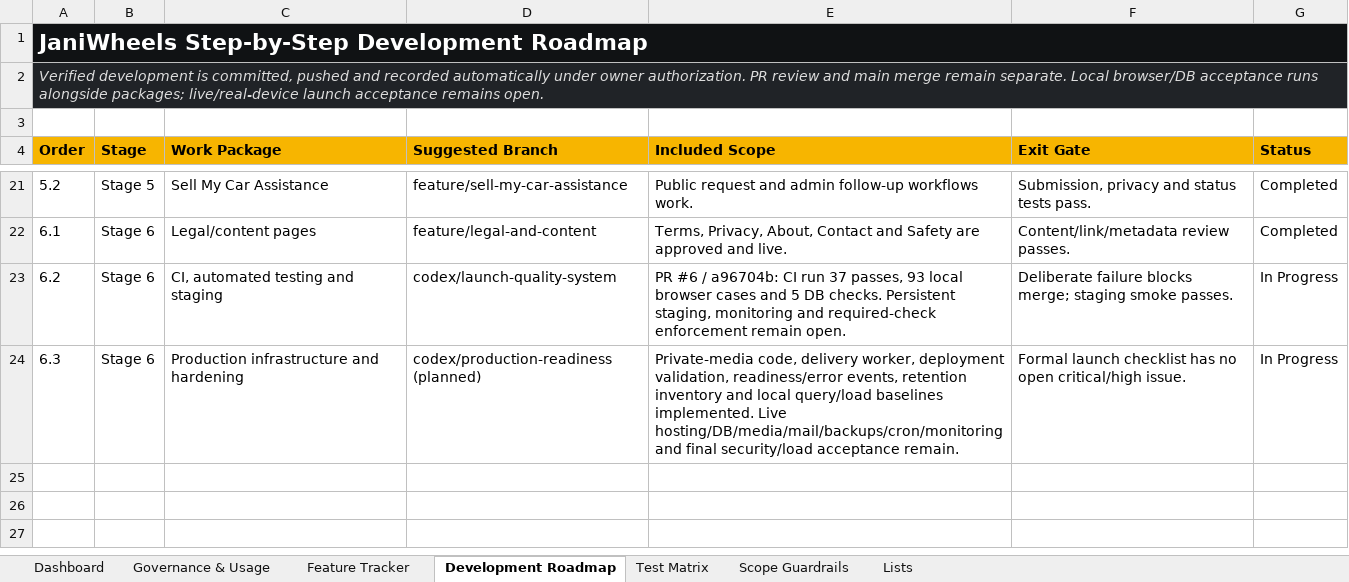
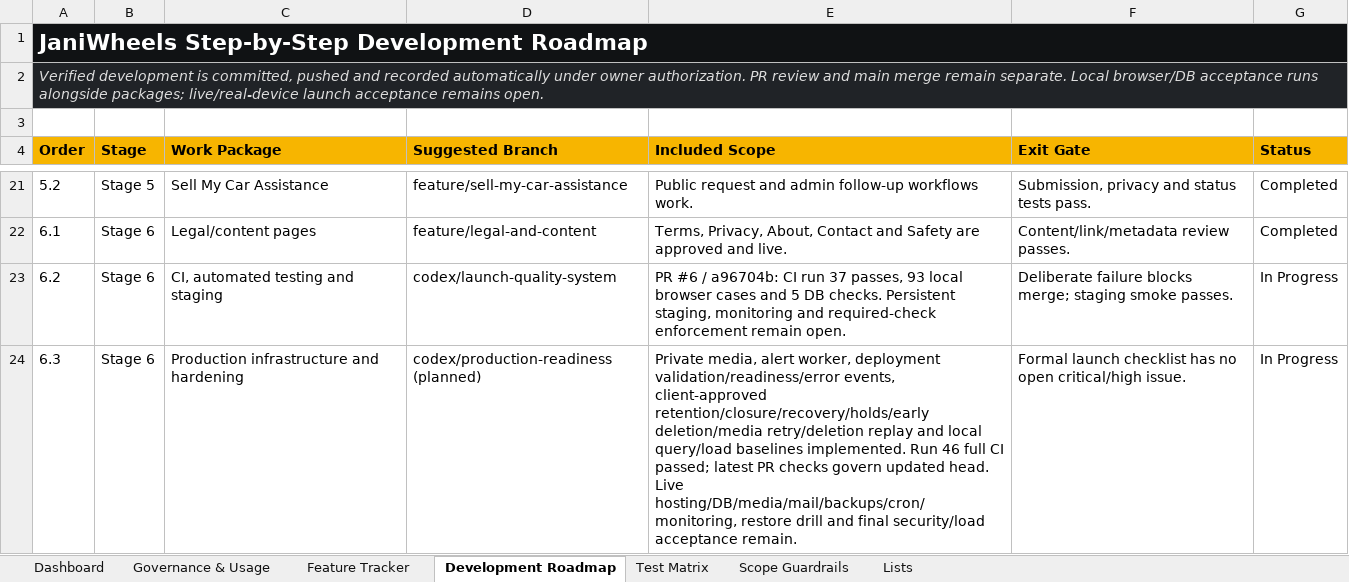
Before and after one commit to Tech-Orbit-Systems/JaniWheels, an Excel workbook: docs/JaniWheels_Complete_Feature_Development_Tracker.xlsx, sheet Development Roadmap, drawn as a sheet; only a part is shown, gaps mark what is left out; values as stored, in another font and other column widths than the file's, no borders; table styles not drawn; the diff names each change by its address in the sheet, - before the commit and + after, or states it on an @@ line.

Commit message:
Prevent restored deletion ledgers from reusing record identities

```diff
--- a/docs/JaniWheels_Complete_Feature_Development_Tracker.xlsx (sheet Development Roadmap)
+++ b/docs/JaniWheels_Complete_Feature_Development_Tracker.xlsx (sheet Development Roadmap)
-E24 (Included Scope): Private-media code, delivery worker, deployment validation, readiness/error events, retention inventory and local query/load baselines implemented. Live hosting/DB/media/mail/backups/cron/monitoring and final…
+E24 (Included Scope): Private media, alert worker, deployment validation/readiness/error events, client-approved retention/closure/recovery/holds/early deletion/media retry/deletion replay and local query/load baselines implemented. Run 46 full CI passed; latest PR checks govern updated head. Live hosting/DB/media/mail/backups/cron/monitoring, restore drill and final…
```
Also changed, not shown: sheet Dashboard, sheet Test Matrix, sheet Feature Tracker, charts or pictures, 5 other files.
